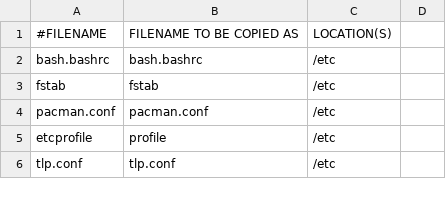
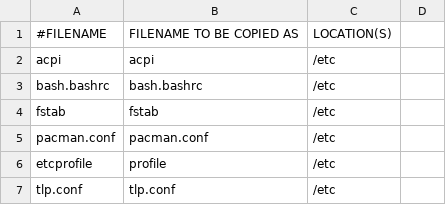
Before and after one commit to royarg02/user_files, a CSV file: deploy_files.csv, drawn as a sheet; only a part is shown.

Commit message:
Add acpi jack detection scripts

```diff
--- a/deploy_files.csv
+++ b/deploy_files.csv
@@ -1,2 +1,3 @@
 #FILENAME,FILENAME TO BE COPIED AS,LOCATION(S),
+acpi,acpi,/etc,
 bash.bashrc,bash.bashrc,/etc,
```
Also changed, not shown: 2 other files.
